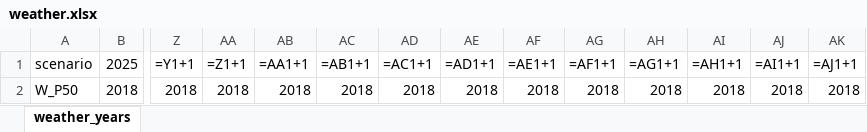
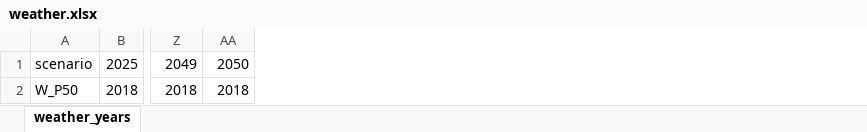
Before and after one commit to agma0/pypsa-rsa, an Excel workbook: scenarios/Coal_Flexibilisation/sub_scenarios/weather.xlsx, sheet weather_years, drawn as a sheet; only a part is shown, gaps mark what is left out; values as stored, in another font and other column widths than the file's, no borders; formulas without a stored value are shown as written; removed rows and columns are numbered as before the commit, all else as after; rows hold the shown columns only; the diff names each change by its address in the sheet, - before the commit and + after, or states it on an @@ line.

Commit message:
fix xls

```diff
--- a/scenarios/Coal_Flexibilisation/sub_scenarios/weather.xlsx (sheet weather_years)
+++ b/scenarios/Coal_Flexibilisation/sub_scenarios/weather.xlsx (sheet weather_years)
-column AB, row 2: 2018
-column AC, row 2: 2018
-column AD, row 2: 2018
-column AE, row 2: 2018
-column AF, row 2: 2018
-column AG, row 2: 2018
-column AH, row 2: 2018
-column AI, row 2: 2018
-column AJ, row 2: 2018
-column AK, row 2: 2018
-row 1: scenario | 2025 | =Y1+1 | =Z1+1 | =AA1+1 | =AB1+1 | =AC1+1 | =AD1+1 | =AE1+1 | =AF1+1 | =AG1+1 | =AH1+1 | =AI1+1 | =AJ1+1
+row 1: scenario | 2025 | 2049 | 2050
```
